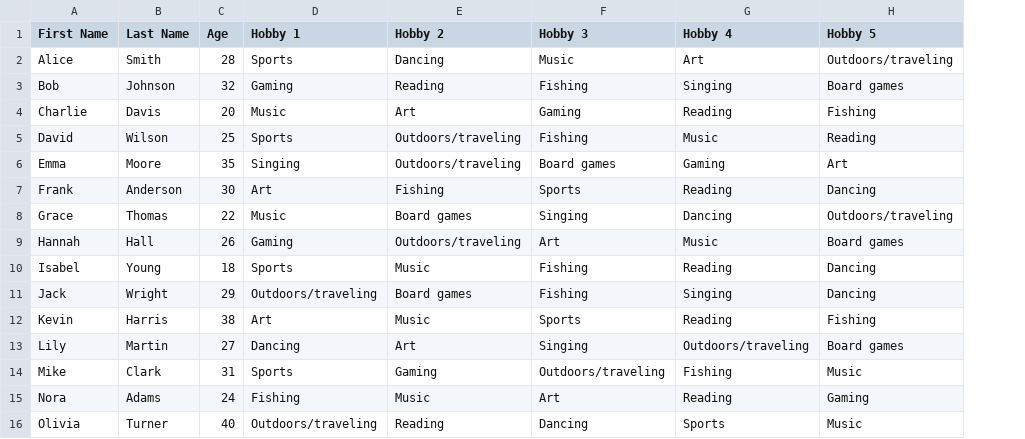
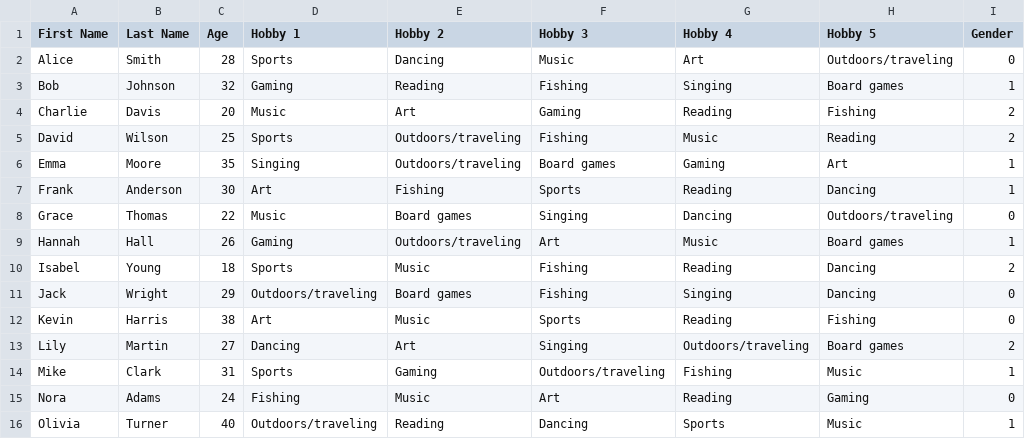
Before and after one commit to goodafternoonbruv/Bacon-and-Eggs, a CSV file: MatchMaker Responses.csv, drawn as a sheet; the diff names each change by its address in the sheet, - before the commit and + after, or states it on an @@ line.

Commit message:
Fixed csv data to meet criteria

```diff
--- a/MatchMaker Responses.csv
+++ b/MatchMaker Responses.csv
+column I (Gender), rows 2-16: 0 | 1 | 2 | 2 | 1 | 1 | 0 | 1 | 2 | 0 | 0 | 2 | 1 | 0 | 1
```
Also changed, not shown: 2 other files.
